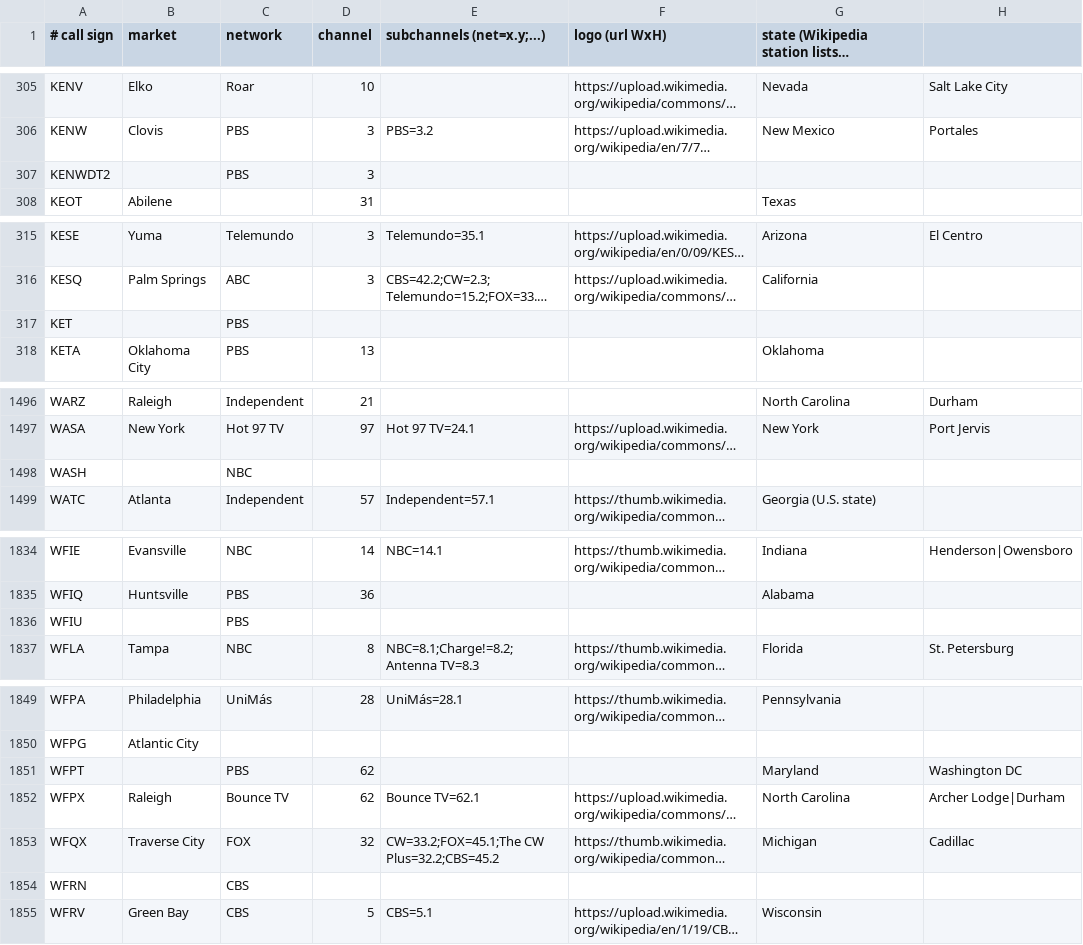
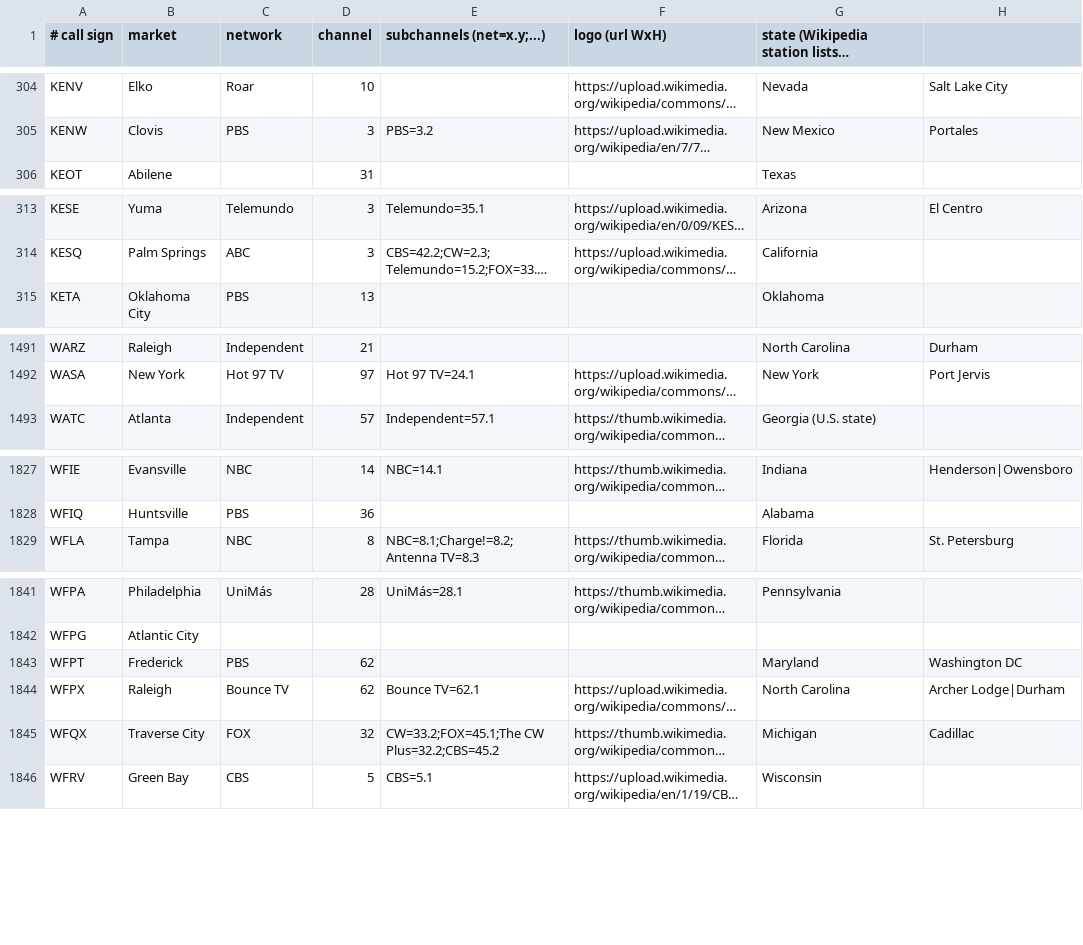
Before and after one commit to marshallbelknap/iptv-playlist-cleaner, a TSV file: data/us_stations.tsv, drawn as a sheet; only a part is shown, gaps mark what is left out; long unchanged cells end in …; removed rows and columns are numbered as before the commit, all else as after; the diff covers the shown part only; the diff names each change by its address in the sheet, - before the commit and + after, or states it on an @@ line.

```diff
--- a/data/us_stations.tsv
+++ b/data/us_stations.tsv
-row 307: KENWDT2 |  | PBS | 3
-row 317: KET |  | PBS
-row 1498: WASH |  | NBC
-row 1836: WFIU |  | PBS
-B1843 (market): (empty)
+B1843 (market): Frederick
-row 1854: WFRN |  | CBS
```
Also changed, not shown: 9 removed rows and 55 edited cells elsewhere in this file, data/ca_stations.tsv, data/logo_aliases.tsv, 13 other files.
